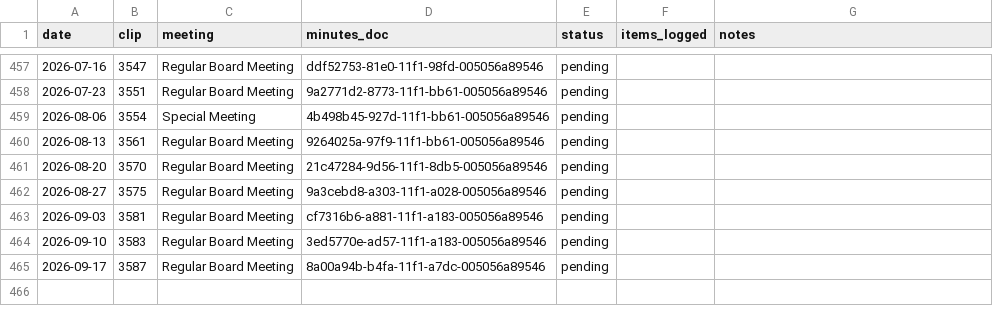
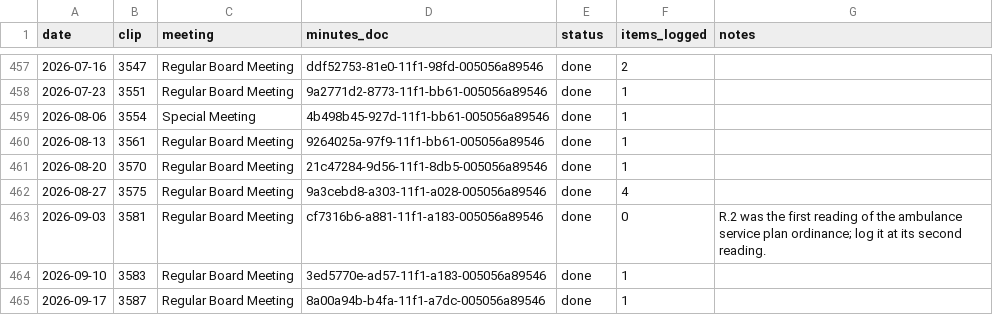
Before and after one commit to Portland-City-Council-Votes/multco-commissioner-votes, a CSV file: data/meetings.csv, drawn as a sheet; only a part is shown, gaps mark what is left out; the diff covers the shown part only.

```diff
--- a/data/meetings.csv
+++ b/data/meetings.csv
@@ -457,9 +457,9 @@ date,clip,meeting,minutes_doc,status,items_logged,notes
-2026-07-16,3547,Regular Board Meeting,ddf52753-81e0-11f1-98fd-005056a89546,pending,,
-2026-07-23,3551,Regular Board Meeting,9a2771d2-8773-11f1-bb61-005056a89546,pending,,
-2026-08-06,3554,Special Meeting,4b498b45-927d-11f1-bb61-005056a89546,pending,,
-2026-08-13,3561,Regular Board Meeting,9264025a-97f9-11f1-bb61-005056a89546,pending,,
-2026-08-20,3570,Regular Board Meeting,21c47284-9d56-11f1-8db5-005056a89546,pending,,
-2026-08-27,3575,Regular Board Meeting,9a3cebd8-a303-11f1-a028-005056a89546,pending,,
-2026-09-03,3581,Regular Board Meeting,cf7316b6-a881-11f1-a183-005056a89546,pending,,
-2026-09-10,3583,Regular Board Meeting,3ed5770e-ad57-11f1-a183-005056a89546,pending,,
-2026-09-17,3587,Regular Board Meeting,8a00a94b-b4fa-11f1-a7dc-005056a89546,pending,,
+2026-07-16,3547,Regular Board Meeting,ddf52753-81e0-11f1-98fd-005056a89546,done,2,
+2026-07-23,3551,Regular Board Meeting,9a2771d2-8773-11f1-bb61-005056a89546,done,1,
+2026-08-06,3554,Special Meeting,4b498b45-927d-11f1-bb61-005056a89546,done,1,
+2026-08-13,3561,Regular Board Meeting,9264025a-97f9-11f1-bb61-005056a89546,done,1,
+2026-08-20,3570,Regular Board Meeting,21c47284-9d56-11f1-8db5-005056a89546,done,1,
+2026-08-27,3575,Regular Board Meeting,9a3cebd8-a303-11f1-a028-005056a89546,done,4,
+2026-09-03,3581,Regular Board Meeting,cf7316b6-a881-11f1-a183-005056a89546,done,0,R.2 was the first reading of the ambulance service plan ordinance; log it at its second reading.
+2026-09-10,3583,Regular Board Meeting,3ed5770e-ad57-11f1-a183-005056a89546,done,1,
+2026-09-17,3587,Regular Board Meeting,8a00a94b-b4fa-11f1-a7dc-005056a89546,done,1,
```
Also changed, not shown: 54 edited cells elsewhere in this file, 6 other files.
